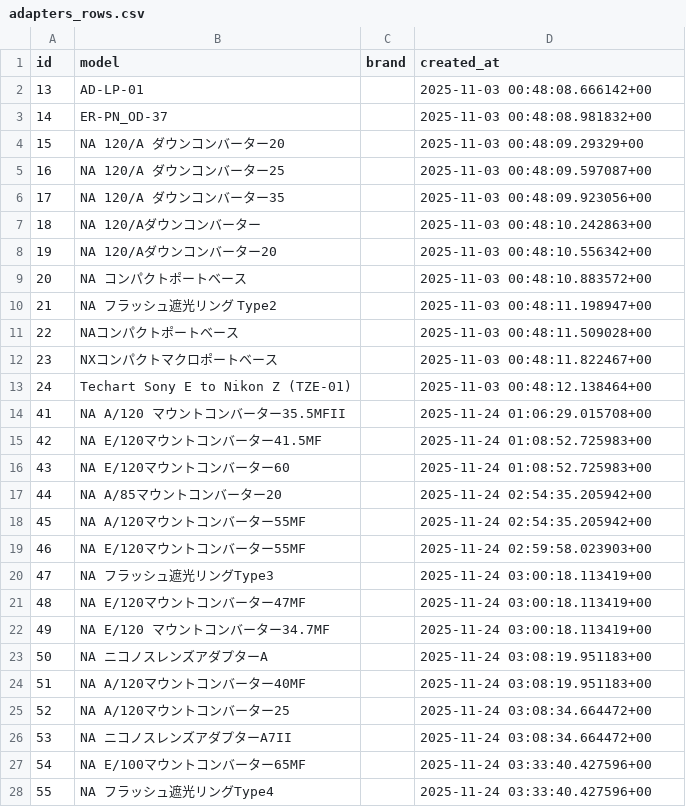
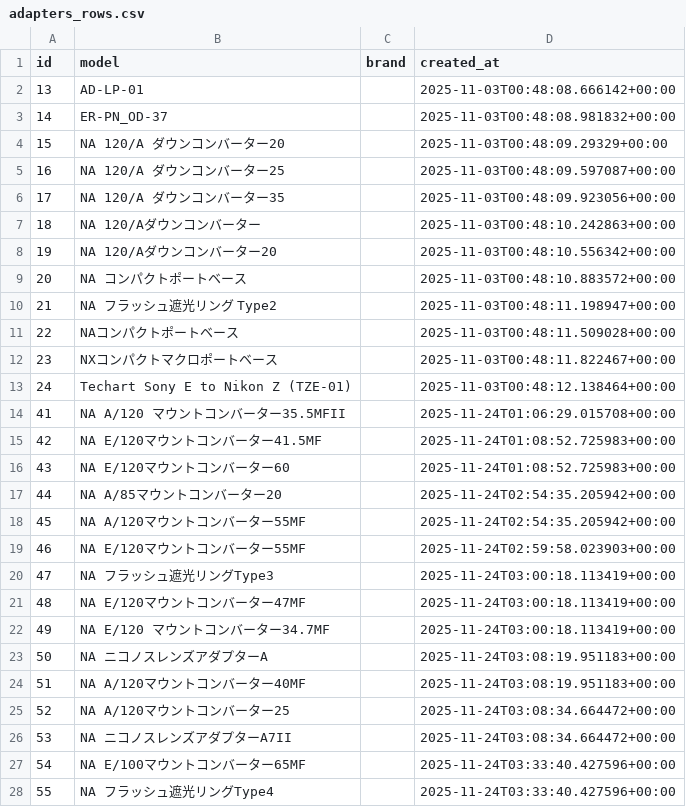
Before and after one commit to scubalabstudio/DivePedia, a CSV file: data/backup/adapters_rows.csv, drawn as a sheet; only a part is shown; the diff covers the shown part only.

```diff
--- a/data/backup/adapters_rows.csv
+++ b/data/backup/adapters_rows.csv
@@ -1,28 +1,28 @@
 id,model,brand,created_at
-13,AD-LP-01,,2025-11-03 00:48:08.666142+00
-14,ER-PN_OD-37,,2025-11-03 00:48:08.981832+00
-15,NA 120/A ダウンコンバーター20,,2025-11-03 00:48:09.29329+00
-16,NA 120/A ダウンコンバーター25,,2025-11-03 00:48:09.597087+00
-17,NA 120/A ダウンコンバーター35,,2025-11-03 00:48:09.923056+00
-18,NA 120/Aダウンコンバーター,,2025-11-03 00:48:10.242863+00
-19,NA 120/Aダウンコンバーター20,,2025-11-03 00:48:10.556342+00
-20,NA コンパクトポートベース,,2025-11-03 00:48:10.883572+00
-21,NA フラッシュ遮光リング Type2,,2025-11-03 00:48:11.198947+00
-22,NAコンパクトポートベース,,2025-11-03 00:48:11.509028+00
-23,NXコンパクトマクロポートベース,,2025-11-03 00:48:11.822467+00
-24,Techart Sony E to Nikon Z (TZE-01),,2025-11-03 00:48:12.138464+00
-41,NA A/120 マウントコンバーター35.5MFII,,2025-11-24 01:06:29.015708+00
-42,NA E/120マウントコンバーター41.5MF,,2025-11-24 01:08:52.725983+00
-43,NA E/120マウントコンバーター60,,2025-11-24 01:08:52.725983+00
-44,NA A/85マウントコンバーター20,,2025-11-24 02:54:35.205942+00
-45,NA A/120マウントコンバーター55MF,,2025-11-24 02:54:35.205942+00
-46,NA E/120マウントコンバーター55MF,,2025-11-24 02:59:58.023903+00
-47,NA フラッシュ遮光リングType3,,2025-11-24 03:00:18.113419+00
-48,NA E/120マウントコンバーター47MF,,2025-11-24 03:00:18.113419+00
-49,NA E/120 マウントコンバーター34.7MF,,2025-11-24 03:00:18.113419+00
-50,NA ニコノスレンズアダプターA,,2025-11-24 03:08:19.951183+00
-51,NA A/120マウントコンバーター40MF,,2025-11-24 03:08:19.951183+00
-52,NA A/120マウントコンバーター25,,2025-11-24 03:08:34.664472+00
-53,NA ニコノスレンズアダプターA7II,,2025-11-24 03:08:34.664472+00
-54,NA E/100マウントコンバーター65MF,,2025-11-24 03:33:40.427596+00
-55,NA フラッシュ遮光リングType4,,2025-11-24 03:33:40.427596+00
+13,AD-LP-01,,2025-11-03T00:48:08.666142+00:00
+14,ER-PN_OD-37,,2025-11-03T00:48:08.981832+00:00
+15,NA 120/A ダウンコンバーター20,,2025-11-03T00:48:09.29329+00:00
+16,NA 120/A ダウンコンバーター25,,2025-11-03T00:48:09.597087+00:00
+17,NA 120/A ダウンコンバーター35,,2025-11-03T00:48:09.923056+00:00
+18,NA 120/Aダウンコンバーター,,2025-11-03T00:48:10.242863+00:00
+19,NA 120/Aダウンコンバーター20,,2025-11-03T00:48:10.556342+00:00
+20,NA コンパクトポートベース,,2025-11-03T00:48:10.883572+00:00
+21,NA フラッシュ遮光リング Type2,,2025-11-03T00:48:11.198947+00:00
+22,NAコンパクトポートベース,,2025-11-03T00:48:11.509028+00:00
+23,NXコンパクトマクロポートベース,,2025-11-03T00:48:11.822467+00:00
+24,Techart Sony E to Nikon Z (TZE-01),,2025-11-03T00:48:12.138464+00:00
+41,NA A/120 マウントコンバーター35.5MFII,,2025-11-24T01:06:29.015708+00:00
+42,NA E/120マウントコンバーター41.5MF,,2025-11-24T01:08:52.725983+00:00
+43,NA E/120マウントコンバーター60,,2025-11-24T01:08:52.725983+00:00
+44,NA A/85マウントコンバーター20,,2025-11-24T02:54:35.205942+00:00
+45,NA A/120マウントコンバーター55MF,,2025-11-24T02:54:35.205942+00:00
+46,NA E/120マウントコンバーター55MF,,2025-11-24T02:59:58.023903+00:00
+47,NA フラッシュ遮光リングType3,,2025-11-24T03:00:18.113419+00:00
+48,NA E/120マウントコンバーター47MF,,2025-11-24T03:00:18.113419+00:00
+49,NA E/120 マウントコンバーター34.7MF,,2025-11-24T03:00:18.113419+00:00
+50,NA ニコノスレンズアダプターA,,2025-11-24T03:08:19.951183+00:00
+51,NA A/120マウントコンバーター40MF,,2025-11-24T03:08:19.951183+00:00
+52,NA A/120マウントコンバーター25,,2025-11-24T03:08:34.664472+00:00
+53,NA ニコノスレンズアダプターA7II,,2025-11-24T03:08:34.664472+00:00
+54,NA E/100マウントコンバーター65MF,,2025-11-24T03:33:40.427596+00:00
+55,NA フラッシュ遮光リングType4,,2025-11-24T03:33:40.427596+00:00
```
Also changed, not shown: 7 added rows and 2 edited cells elsewhere in this file, data/backup/cameras_rows.csv, data/backup/gears_rows.csv, 20 other files.
